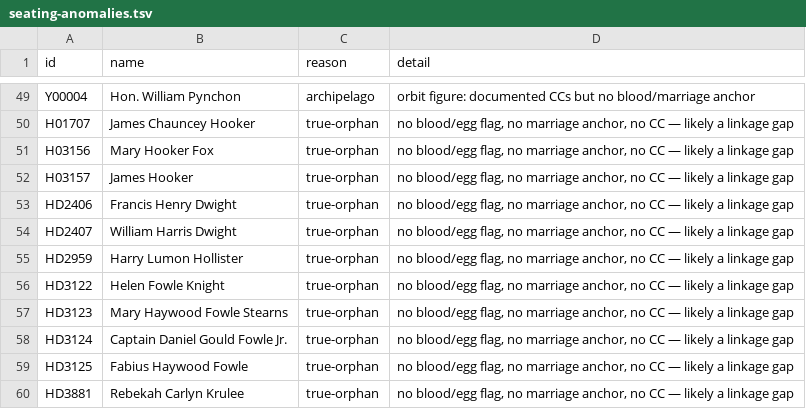
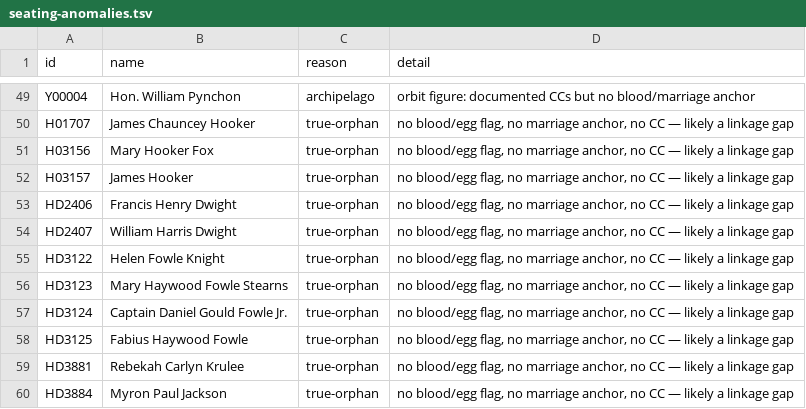
Before and after one commit to 35degrees/hookerfamily041726, a TSV file: seating-anomalies.tsv, drawn as a sheet; only a part is shown, gaps mark what is left out; the shorter side is filled out with more unchanged rows; the diff names each change by its address in the sheet, - before the commit and + after, or states it on an @@ line.

```diff
--- a/seating-anomalies.tsv
+++ b/seating-anomalies.tsv
-row 55: HD2959 | Harry Lumon Hollister | true-orphan | no blood/egg flag, no marriage anchor, no CC — likely a linkage gap
```
Also changed, not shown: 1 other file.
